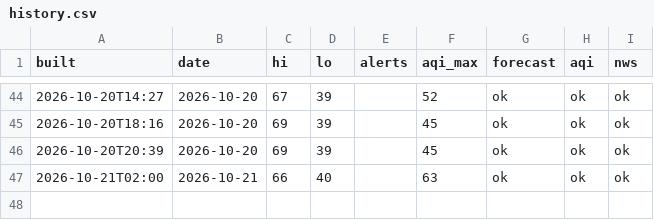
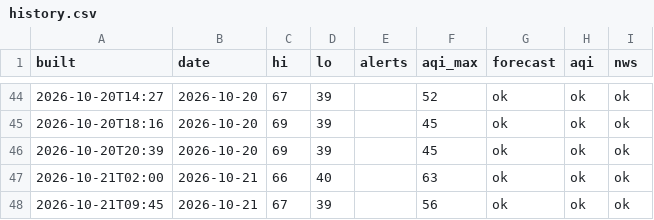
Before and after one commit to pmoto77-bit/closet-kindle, a CSV file: data/history.csv, drawn as a sheet; only a part is shown, gaps mark what is left out; the diff names each change by its address in the sheet, - before the commit and + after, or states it on an @@ line.

```diff
--- a/data/history.csv
+++ b/data/history.csv
+row 48: 2026-10-21T09:45 | 2026-10-21 | 67 | 39 |  | 56 | ok | ok | ok
```
Also changed, not shown: 1 other file.
